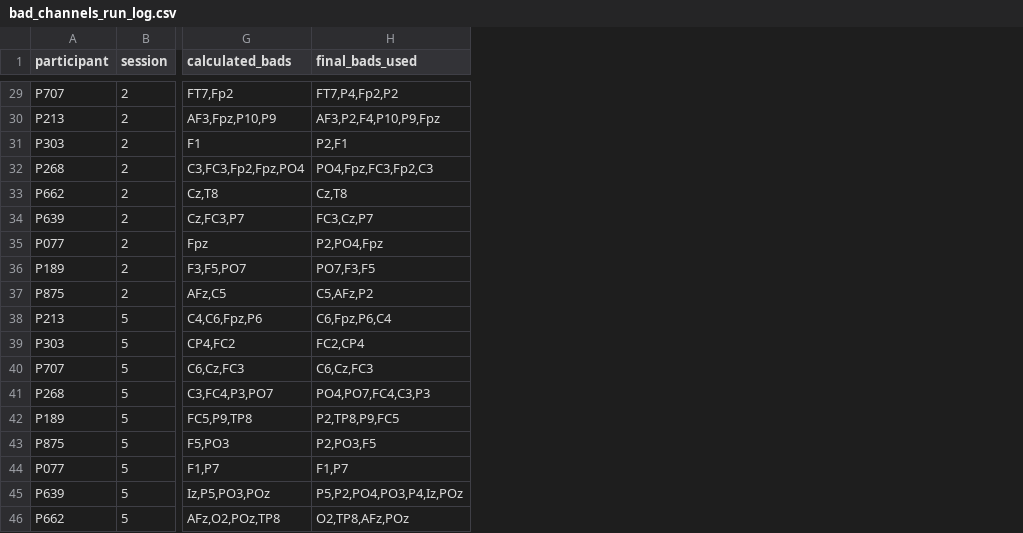
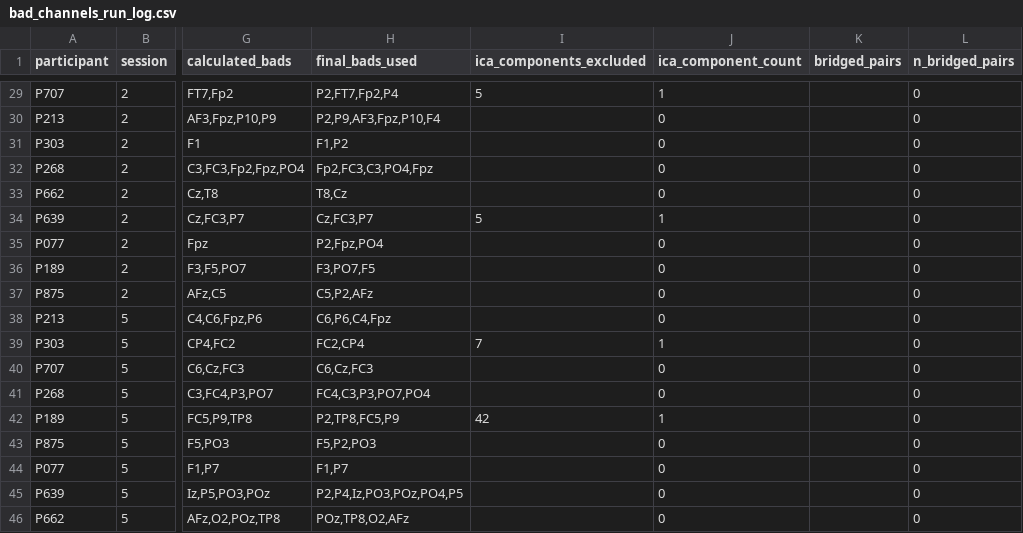
Before and after one commit to kc2527/cat_learn_auto_2026_s1, a CSV file: eeg/meta_data/bad_channels_run_log.csv, drawn as a sheet; only a part is shown, gaps mark what is left out; the diff covers the shown part only; the diff names each change by its address in the sheet, - before the commit and + after, or states it on an @@ line.

```diff
--- a/eeg/meta_data/bad_channels_run_log.csv
+++ b/eeg/meta_data/bad_channels_run_log.csv
+column I (ica_components_excluded), rows 29-42: 5 |  |  |  |  | 5 |  |  |  |  | 7 |  |  | 42
+column J (ica_component_count), rows 29-46: 1 | 0 | 0 | 0 | 0 | 1 | 0 | 0 | 0 | 0 | 1 | 0 | 0 | 1 | 0 | 0 | 0 | 0
+column K (bridged_pairs), empty
+column L (n_bridged_pairs), rows 29-46: all 0
-H29 (final_bads_used): FT7,P4,Fp2,P2
+H29 (final_bads_used): P2,FT7,Fp2,P4
-H30 (final_bads_used): AF3,P2,F4,P10,P9,Fpz
+H30 (final_bads_used): P2,P9,AF3,Fpz,P10,F4
-H31 (final_bads_used): P2,F1
+H31 (final_bads_used): F1,P2
-H32 (final_bads_used): PO4,Fpz,FC3,Fp2,C3
+H32 (final_bads_used): Fp2,FC3,C3,PO4,Fpz
-H33 (final_bads_used): Cz,T8
+H33 (final_bads_used): T8,Cz
-H34 (final_bads_used): FC3,Cz,P7
+H34 (final_bads_used): Cz,FC3,P7
-H35 (final_bads_used): P2,PO4,Fpz
+H35 (final_bads_used): P2,Fpz,PO4
-H36 (final_bads_used): PO7,F3,F5
+H36 (final_bads_used): F3,PO7,F5
-H37 (final_bads_used): C5,AFz,P2
+H37 (final_bads_used): C5,P2,AFz
-H38 (final_bads_used): C6,Fpz,P6,C4
+H38 (final_bads_used): C6,P6,C4,Fpz
-H41 (final_bads_used): PO4,PO7,FC4,C3,P3
+H41 (final_bads_used): FC4,C3,P3,PO7,PO4
-H42 (final_bads_used): P2,TP8,P9,FC5
+H42 (final_bads_used): P2,TP8,FC5,P9
-H43 (final_bads_used): P2,PO3,F5
+H43 (final_bads_used): F5,P2,PO3
-H45 (final_bads_used): P5,P2,PO4,PO3,P4,Iz,POz
+H45 (final_bads_used): P2,P4,Iz,PO3,POz,PO4,P5
-H46 (final_bads_used): O2,TP8,AFz,POz
+H46 (final_bads_used): POz,TP8,O2,AFz
```
Also changed, not shown: 25 edited cells elsewhere in this file, eeg/meta_data/eeg_bad_channs.csv, 2 other files.
